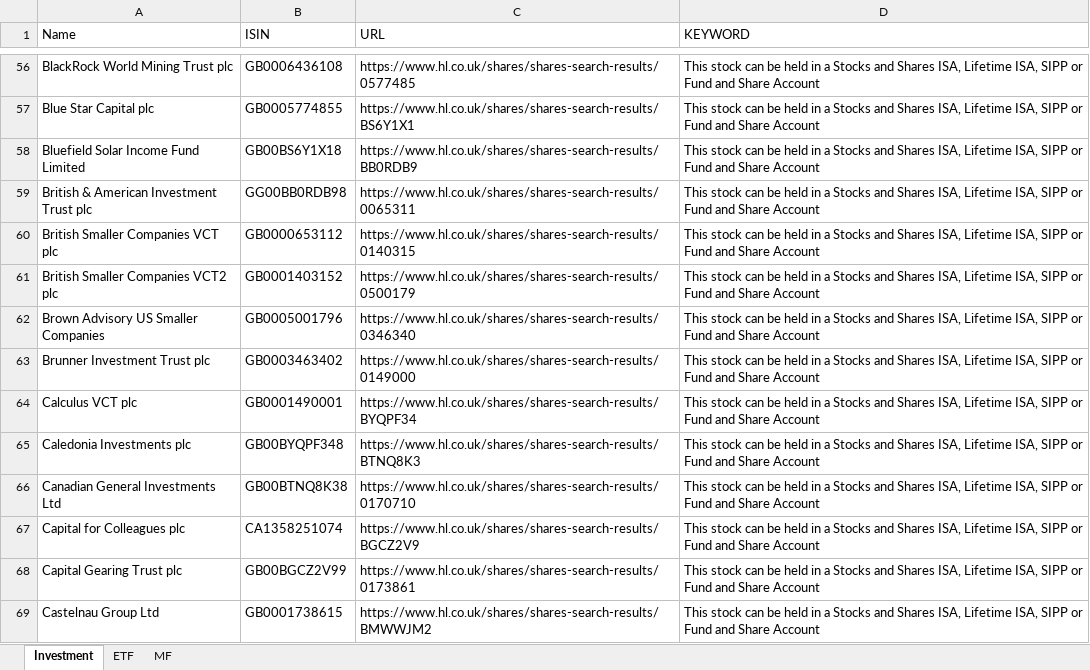
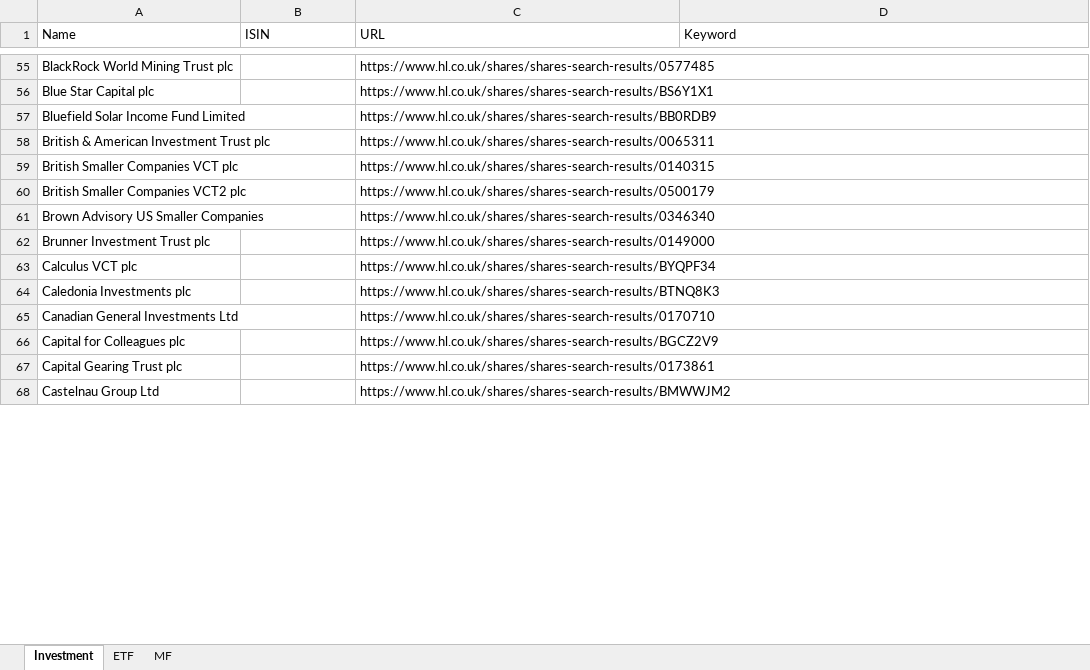
Before and after one commit to amineautomation2/concurrent, an Excel workbook: spreadsheet/hl.xlsx, sheet Investment, drawn as a sheet; only a part is shown, gaps mark what is left out; values as stored, in another font and other column widths than the file's, no cell formats; addresses are those after the commit; the diff covers the shown part only; the diff names each change by its address in the sheet, - before the commit and + after, or states it on an @@ line.

```diff
--- a/spreadsheet/hl.xlsx (sheet Investment)
+++ b/spreadsheet/hl.xlsx (sheet Investment)
-D1: KEYWORD
+D1: Keyword
-B55 (ISIN): GB0006436108
+B55 (ISIN): (empty)
-D55:D68 (Keyword): This stock can be held in a Stocks and Shares ISA, Lifetime ISA, SIPP or Fund and Share Account
+D55:D68 (Keyword): (empty)
-B56 (ISIN): GB0005774855
+B56 (ISIN): (empty)
-B57 (ISIN): GB00BS6Y1X18
+B57 (ISIN): (empty)
-B58 (ISIN): GG00BB0RDB98
+B58 (ISIN): (empty)
-B59 (ISIN): GB0000653112
+B59 (ISIN): (empty)
-B60 (ISIN): GB0001403152
+B60 (ISIN): (empty)
-B61 (ISIN): GB0005001796
+B61 (ISIN): (empty)
-B62 (ISIN): GB0003463402
+B62 (ISIN): (empty)
-B63 (ISIN): GB0001490001
+B63 (ISIN): (empty)
-B64 (ISIN): GB00BYQPF348
+B64 (ISIN): (empty)
-B65 (ISIN): GB00BTNQ8K38
+B65 (ISIN): (empty)
-B66 (ISIN): CA1358251074
+B66 (ISIN): (empty)
-B67 (ISIN): GB00BGCZ2V99
+B67 (ISIN): (empty)
-B68 (ISIN): GB0001738615
+B68 (ISIN): (empty)
```
Also changed, not shown: 4 added rows, 10 removed rows and 570 edited cells elsewhere in this sheet, sheet MF, sheet ETF, cell formats.
